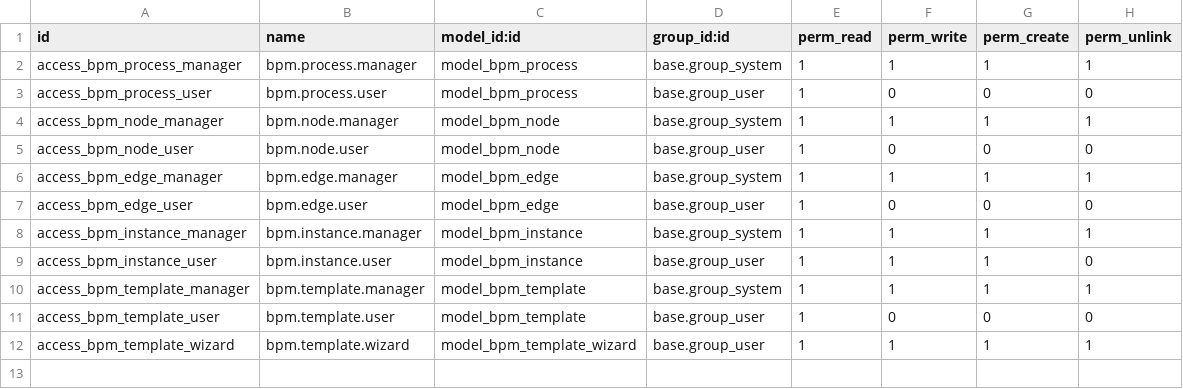
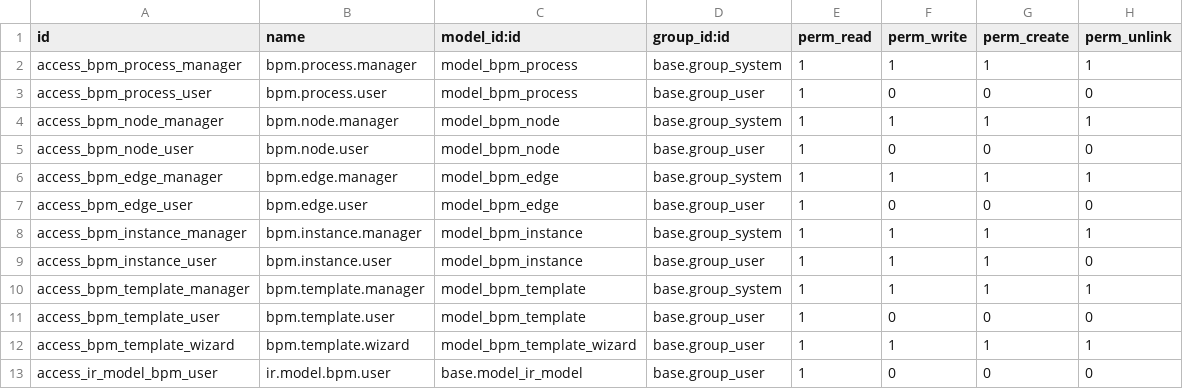
Before and after one commit to angetraore0FF/ODOO_AGILE, a CSV file: security/ir.model.access.csv, drawn as a sheet.

```diff
--- a/security/ir.model.access.csv
+++ b/security/ir.model.access.csv
@@ -12 +12,2 @@ access_bpm_template_user,bpm.template.user,model_bpm_template,base.group_user,1,
 access_bpm_template_wizard,bpm.template.wizard,model_bpm_template_wizard,base.group_user,1,1,1,1
+access_ir_model_bpm_user,ir.model.bpm.user,base.model_ir_model,base.group_user,1,0,0,0
```
Also changed, not shown: 4 other files.
